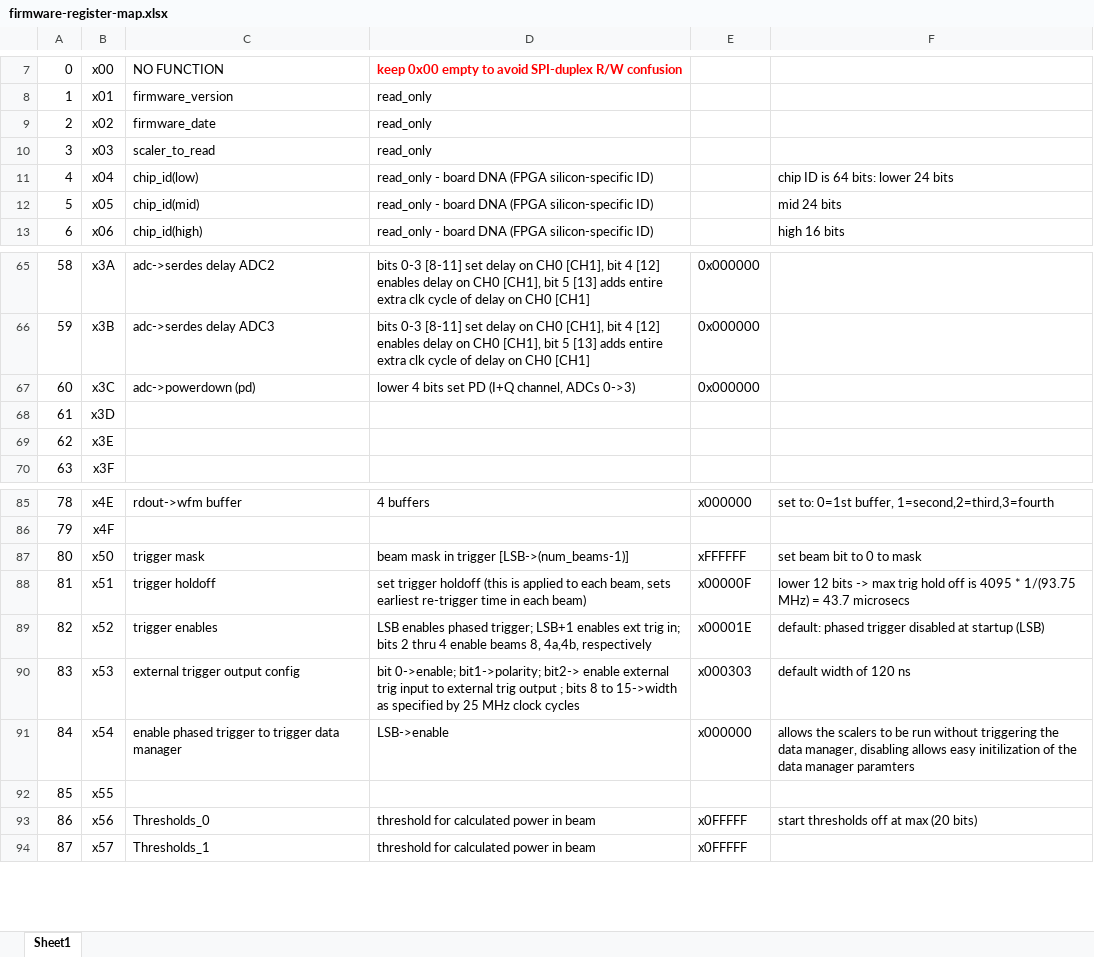
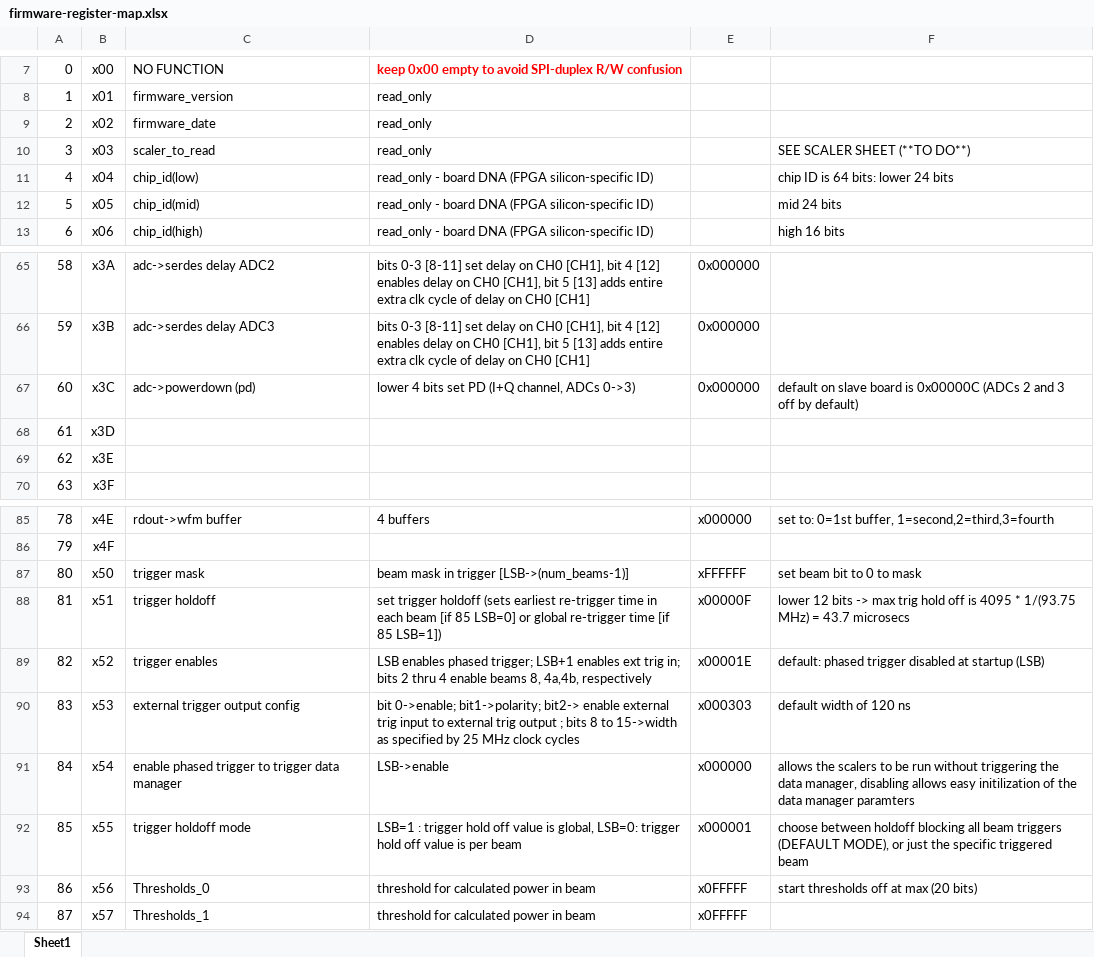
Before and after one commit to ejobe/firmware-phased-array, an Excel workbook: doc/firmware-register-map.xlsx, sheet Sheet1, drawn as a sheet; only a part is shown, gaps mark what is left out; values as stored, in another font and other column widths than the file's, no borders; the diff names each change by its address in the sheet, - before the commit and + after, or states it on an @@ line.

```diff
--- a/doc/firmware-register-map.xlsx (sheet Sheet1)
+++ b/doc/firmware-register-map.xlsx (sheet Sheet1)
-F10: (empty)
+F10: SEE SCALER SHEET (**TO DO**)
-F67: (empty)
+F67: default on slave board is 0x00000C (ADCs 2 and 3 off by default)
-D88: …trigger holdoff (this is applied to each beam, sets earliest re-trigger time in each beam)
+D88: …trigger holdoff (sets earliest re-trigger time in each beam [if 85 LSB=0] or global re-trigger time [if 85 LSB=1])
-C92: (empty)
+C92: trigger holdoff mode
-D92: (empty)
+D92: LSB=1 : trigger hold off value is global, LSB=0: trigger hold off value is per beam
-E92: (empty)
+E92: x000001
-F92: (empty)
+F92: choose between holdoff blocking all beam triggers (DEFAULT MODE), or just the specific triggered beam
```
Also changed, not shown: 10 other files.
